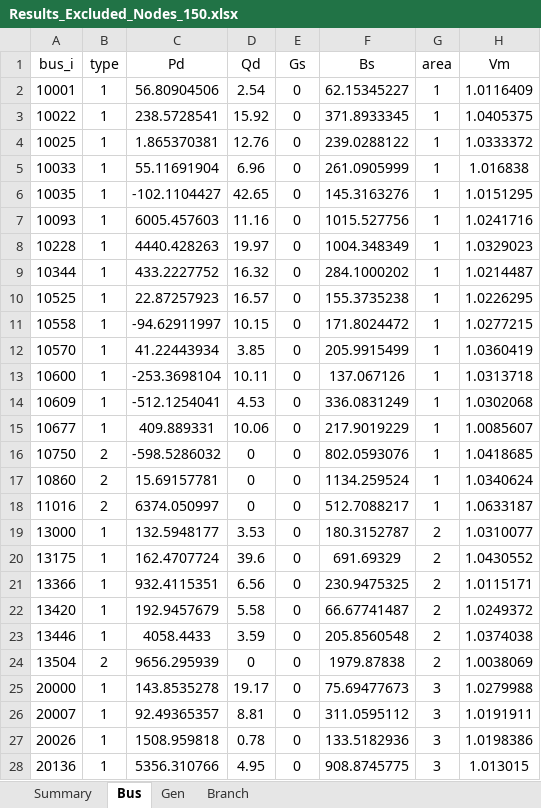
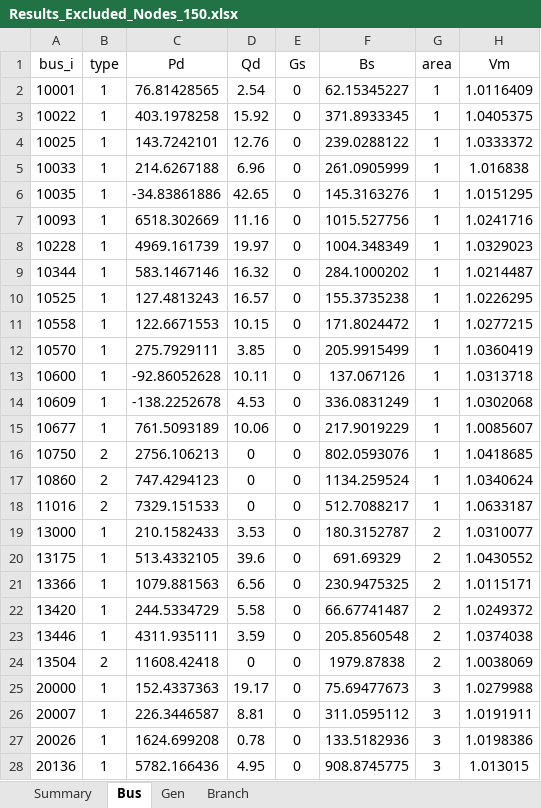
Before and after one commit to romulus97/IM3-GO-WEST, an Excel workbook: Open_topology/WECC/Results_Excluded_Nodes_150.xlsx, sheet Bus, drawn as a sheet; only a part is shown; values as stored, in another font and other column widths than the file's, no borders; the diff covers the shown part only; the diff names each change by its address in the sheet, - before the commit and + after, or states it on an @@ line.

```diff
--- a/Open_topology/WECC/Results_Excluded_Nodes_150.xlsx (sheet Bus)
+++ b/Open_topology/WECC/Results_Excluded_Nodes_150.xlsx (sheet Bus)
-C2 (Pd): 56.80904506
+C2 (Pd): 76.81428565
-C3 (Pd): 238.5728541
+C3 (Pd): 403.1978258
-C4 (Pd): 1.865370381
+C4 (Pd): 143.7242101
-C5 (Pd): 55.11691904
+C5 (Pd): 214.6267188
-C6 (Pd): -102.1104427
+C6 (Pd): -34.83861886
-C7 (Pd): 6005.457603
+C7 (Pd): 6518.302669
-C8 (Pd): 4440.428263
+C8 (Pd): 4969.161739
-C9 (Pd): 433.2227752
+C9 (Pd): 583.1467146
-C10 (Pd): 22.87257923
+C10 (Pd): 127.4813243
-C11 (Pd): -94.62911997
+C11 (Pd): 122.6671553
-C12 (Pd): 41.22443934
+C12 (Pd): 275.7929111
-C13 (Pd): -253.3698104
+C13 (Pd): -92.86052628
-C14 (Pd): -512.1254041
+C14 (Pd): -138.2252678
-C15 (Pd): 409.889331
+C15 (Pd): 761.5093189
-C16 (Pd): -598.5286032
+C16 (Pd): 2756.106213
-C17 (Pd): 15.69157781
+C17 (Pd): 747.4294123
-C18 (Pd): 6374.050997
+C18 (Pd): 7329.151533
-C19 (Pd): 132.5948177
+C19 (Pd): 210.1582433
-C20 (Pd): 162.4707724
+C20 (Pd): 513.4332105
-C21 (Pd): 932.4115351
+C21 (Pd): 1079.881563
-C22 (Pd): 192.9457679
+C22 (Pd): 244.5334729
-C23 (Pd): 4058.4433
+C23 (Pd): 4311.935111
-C24 (Pd): 9656.295939
+C24 (Pd): 11608.42418
-C25 (Pd): 143.8535278
+C25 (Pd): 152.4337363
-C26 (Pd): 92.49365357
+C26 (Pd): 226.3446587
-C27 (Pd): 1508.959818
+C27 (Pd): 1624.699208
-C28 (Pd): 5356.310766
+C28 (Pd): 5782.166436
```
Also changed, not shown: 123 edited cells elsewhere in this sheet, sheet Gen, Open_topology/WECC/Results_Excluded_Nodes_125.xlsx, Open_topology/WECC/Results_Excluded_Nodes_175.xlsx, 7 other files.
